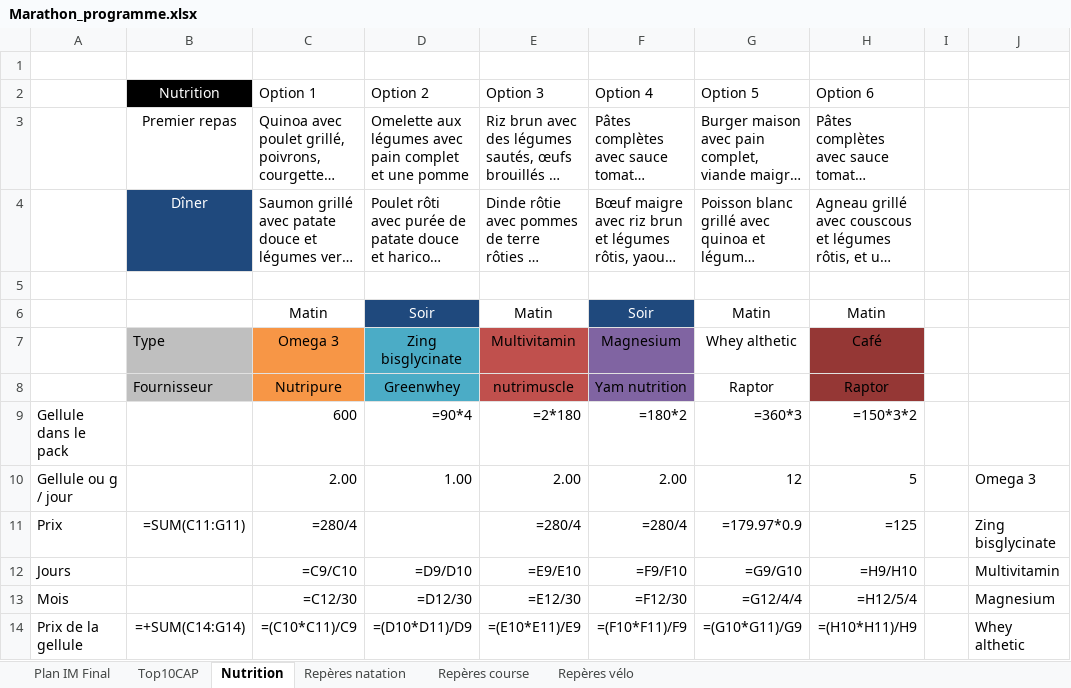
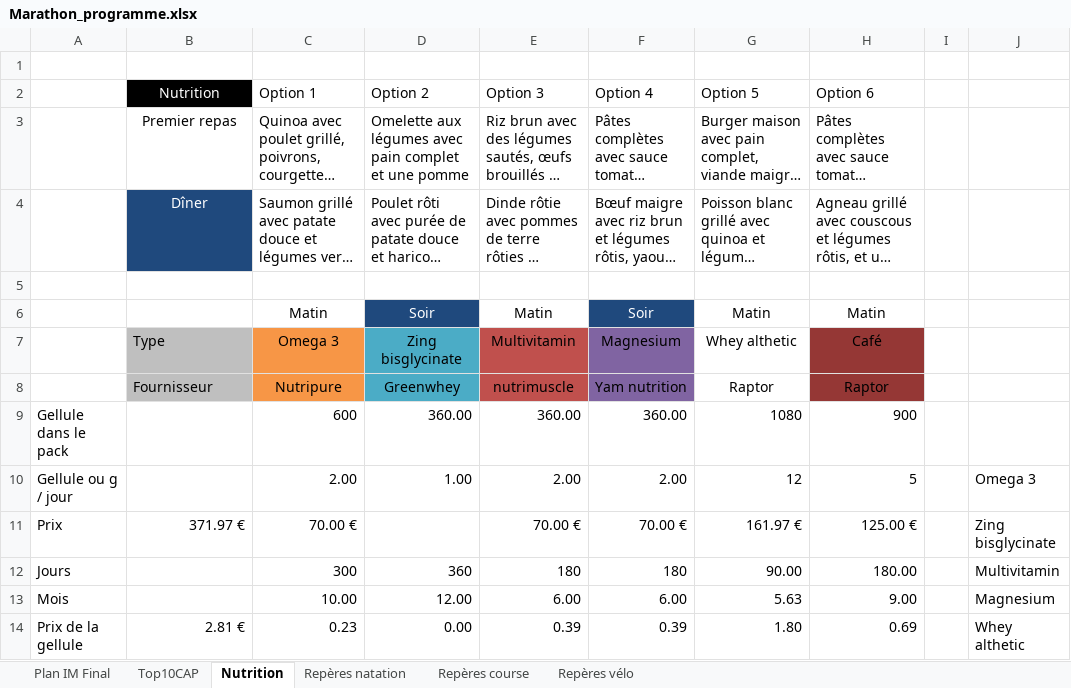
Before and after one commit to Parzio94/polar-ai-sync, an Excel workbook: Marathon_programme.xlsx, sheet Nutrition, drawn as a sheet; only a part is shown; long unchanged cells end in …; values as stored, in another font and other column widths than the file's, no borders; formulas without a stored value are shown as written; the diff covers the shown part only; the diff names each change by its address in the sheet, - before the commit and + after, or states it on an @@ line.

```diff
--- a/Marathon_programme.xlsx (sheet Nutrition)
+++ b/Marathon_programme.xlsx (sheet Nutrition)
-D9 (Option 2): =90*4
+D9 (Option 2): 360.00
-E9 (Option 3): =2*180
+E9 (Option 3): 360.00
-F9 (Option 4): =180*2
+F9 (Option 4): 360.00
-G9 (Option 5): =360*3
+G9 (Option 5): 1080
-H9 (Option 6): =150*3*2
+H9 (Option 6): 900
-B11 (Nutrition): =SUM(C11:G11)
+B11 (Nutrition): 371.97 €
-C11 (Option 1): =280/4
+C11 (Option 1): 70.00 €
-E11 (Option 3): =280/4
+E11 (Option 3): 70.00 €
-F11 (Option 4): =280/4
+F11 (Option 4): 70.00 €
-G11 (Option 5): =179.97*0.9
+G11 (Option 5): 161.97 €
-H11 (Option 6): =125
+H11 (Option 6): 125.00 €
-C12 (Option 1): =C9/C10
+C12 (Option 1): 300
-D12 (Option 2): =D9/D10
+D12 (Option 2): 360
-E12 (Option 3): =E9/E10
+E12 (Option 3): 180
-F12 (Option 4): =F9/F10
+F12 (Option 4): 180
-G12 (Option 5): =G9/G10
+G12 (Option 5): 90.00
-H12 (Option 6): =H9/H10
+H12 (Option 6): 180.00
-C13 (Option 1): =C12/30
+C13 (Option 1): 10.00
-D13 (Option 2): =D12/30
+D13 (Option 2): 12.00
-E13 (Option 3): =E12/30
+E13 (Option 3): 6.00
-F13 (Option 4): =F12/30
+F13 (Option 4): 6.00
-G13 (Option 5): =G12/4/4
+G13 (Option 5): 5.63
-H13 (Option 6): =H12/5/4
+H13 (Option 6): 9.00
-B14 (Nutrition): =+SUM(C14:G14)
+B14 (Nutrition): 2.81 €
-C14 (Option 1): =(C10*C11)/C9
+C14 (Option 1): 0.23
-D14 (Option 2): =(D10*D11)/D9
+D14 (Option 2): 0.00
-E14 (Option 3): =(E10*E11)/E9
+E14 (Option 3): 0.39
-F14 (Option 4): =(F10*F11)/F9
+F14 (Option 4): 0.39
-G14 (Option 5): =(G10*G11)/G9
+G14 (Option 5): 1.80
-H14 (Option 6): =(H10*H11)/H9
+H14 (Option 6): 0.69
```
Also changed, not shown: 1 added row, 1 removed row and 42 edited cells elsewhere in this sheet, sheet Plan IM Final, sheet Repères course, sheet Top10CAP, sheet Repères vélo, 42 other files.
